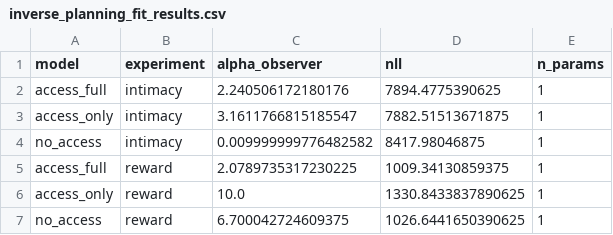
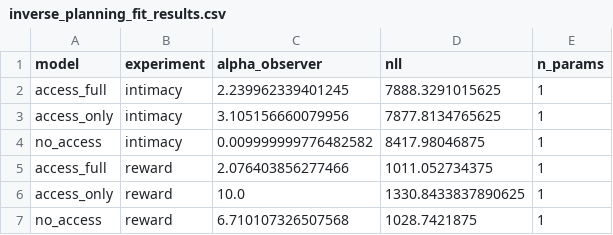
Before and after one commit to aliciamchen/sip, a CSV file: model/outputs/inverse_planning_fit_results.csv, drawn as a sheet.

```diff
--- a/model/outputs/inverse_planning_fit_results.csv
+++ b/model/outputs/inverse_planning_fit_results.csv
@@ -1,7 +1,7 @@
 model,experiment,alpha_observer,nll,n_params
-access_full,intimacy,2.240506172180176,7894.4775390625,1
-access_only,intimacy,3.1611766815185547,7882.51513671875,1
+access_full,intimacy,2.239962339401245,7888.3291015625,1
+access_only,intimacy,3.105156660079956,7877.8134765625,1
 no_access,intimacy,0.009999999776482582,8417.98046875,1
-access_full,reward,2.0789735317230225,1009.34130859375,1
+access_full,reward,2.076403856277466,1011.052734375,1
 access_only,reward,10.0,1330.8433837890625,1
-no_access,reward,6.700042724609375,1026.6441650390625,1
+no_access,reward,6.710107326507568,1028.7421875,1
```
Also changed, not shown: model/outputs/forward_planning_fit_results.csv, model/outputs/forward_planning_fits.csv, 10 other files.
